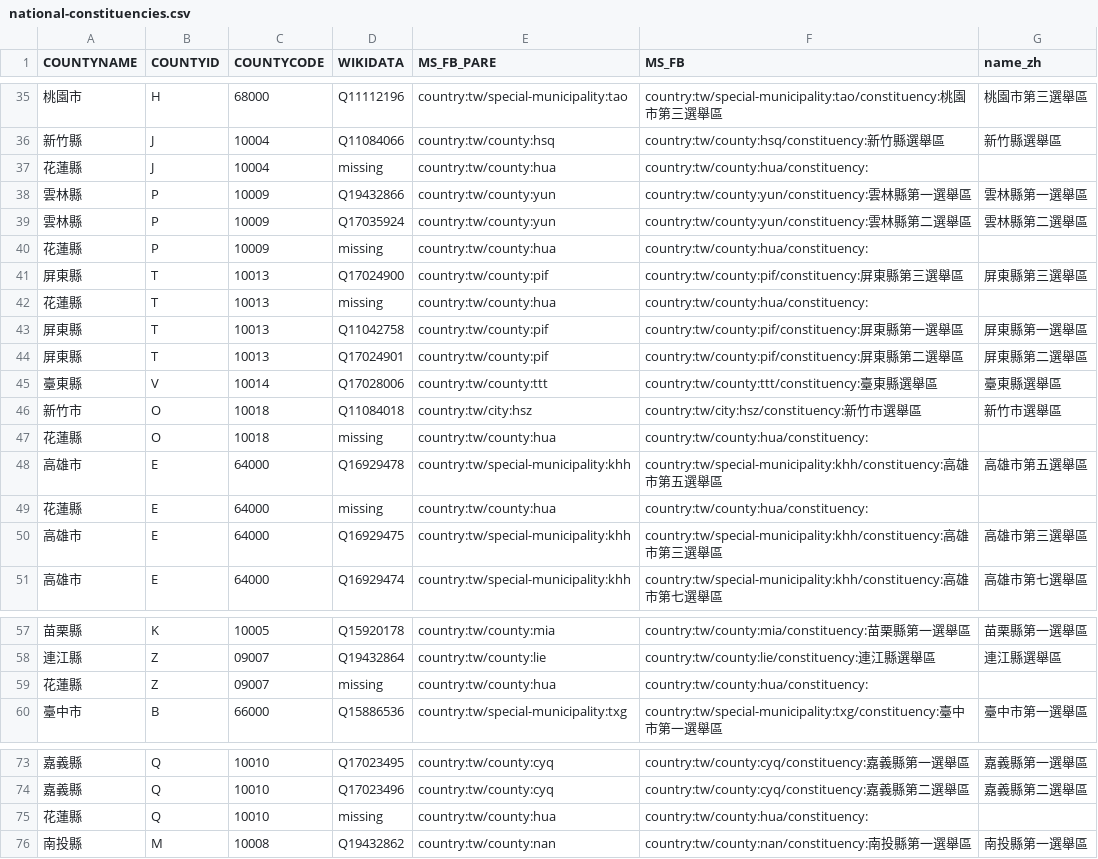
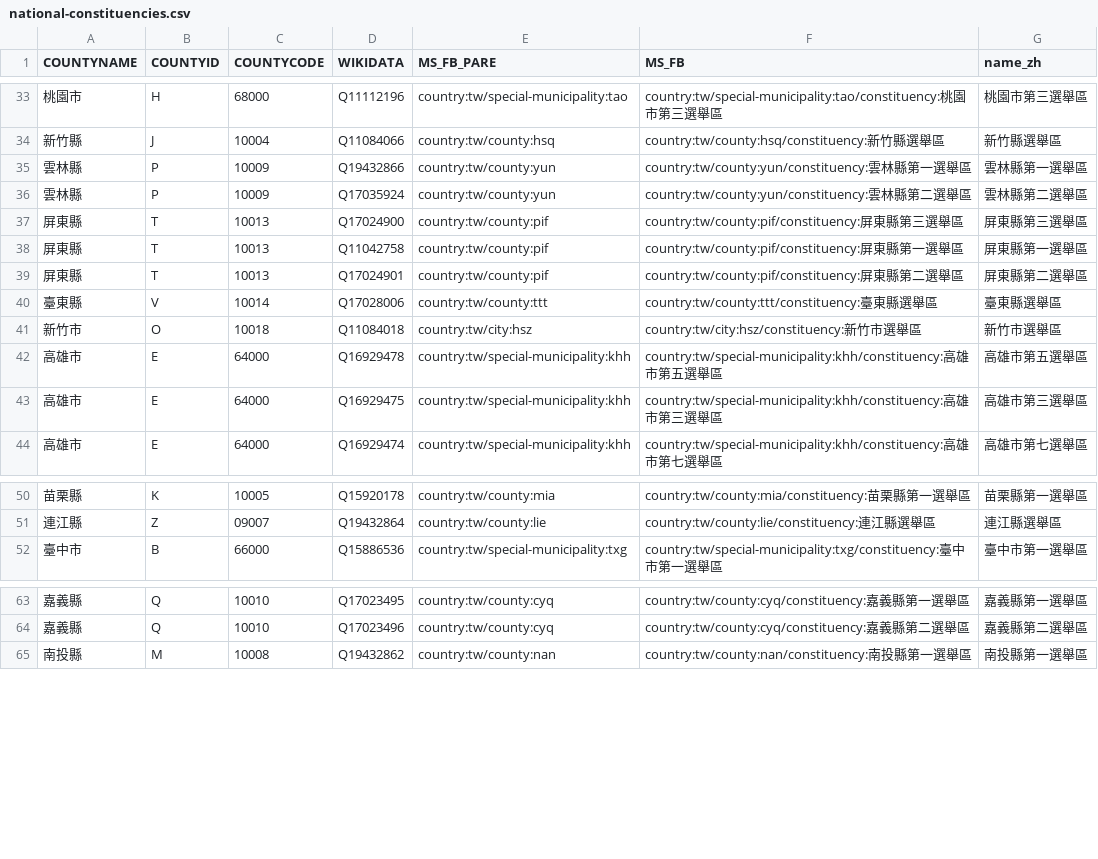
Before and after one commit to everypolitician/proto-commons-taiwan, a CSV file: boundaries/national-constituencies/national-constituencies.csv, drawn as a sheet; only a part is shown, gaps mark what is left out; the diff covers the shown part only.

Commit message:
Attribute data for areas missing constituency id added.
All areas now have correct information in the COUNTYNAME, COUNTYID and
MS_FB_PARE fields.

Features that have not been assigned to a constiituency have the remaining
fields completed as follows:
WIKIDATA: 'missing'
MS_FB: '<MS_FB_PARE>/constituency:missing'
name_zh 'missing'

They have also been collected so that there is one feature per county.

```diff
--- a/boundaries/national-constituencies/national-constituencies.csv
+++ b/boundaries/national-constituencies/national-constituencies.csv
@@ -36,8 +34,5 @@ COUNTYNAME,COUNTYID,COUNTYCODE,WIKIDATA,MS_FB_PARE,MS_FB,name_zh
 新竹縣,J,10004,Q11084066,country:tw/county:hsq,country:tw/county:hsq/constituency:新竹縣選舉區,新竹縣選舉區
-花蓮縣,J,10004,missing,country:tw/county:hua,country:tw/county:hua/constituency:,
 雲林縣,P,10009,Q19432866,country:tw/county:yun,country:tw/county:yun/constituency:雲林縣第一選舉區,雲林縣第一選舉區
 雲林縣,P,10009,Q17035924,country:tw/county:yun,country:tw/county:yun/constituency:雲林縣第二選舉區,雲林縣第二選舉區
-花蓮縣,P,10009,missing,country:tw/county:hua,country:tw/county:hua/constituency:,
 屏東縣,T,10013,Q17024900,country:tw/county:pif,country:tw/county:pif/constituency:屏東縣第三選舉區,屏東縣第三選舉區
-花蓮縣,T,10013,missing,country:tw/county:hua,country:tw/county:hua/constituency:,
 屏東縣,T,10013,Q11042758,country:tw/county:pif,country:tw/county:pif/constituency:屏東縣第一選舉區,屏東縣第一選舉區
@@ -46,5 +41,3 @@ COUNTYNAME,COUNTYID,COUNTYCODE,WIKIDATA,MS_FB_PARE,MS_FB,name_zh
 新竹市,O,10018,Q11084018,country:tw/city:hsz,country:tw/city:hsz/constituency:新竹市選舉區,新竹市選舉區
-花蓮縣,O,10018,missing,country:tw/county:hua,country:tw/county:hua/constituency:,
 高雄市,E,64000,Q16929478,country:tw/special-municipality:khh,country:tw/special-municipality:khh/constituency:高雄市第五選舉區,高雄市第五選舉區
-花蓮縣,E,64000,missing,country:tw/county:hua,country:tw/county:hua/constituency:,
 高雄市,E,64000,Q16929475,country:tw/special-municipality:khh,country:tw/special-municipality:khh/constituency:高雄市第三選舉區,高雄市第三選舉區
@@ -58,3 +51,2 @@ COUNTYNAME,COUNTYID,COUNTYCODE,WIKIDATA,MS_FB_PARE,MS_FB,name_zh
 連江縣,Z,09007,Q19432864,country:tw/county:lie,country:tw/county:lie/constituency:連江縣選舉區,連江縣選舉區
-花蓮縣,Z,09007,missing,country:tw/county:hua,country:tw/county:hua/constituency:,
 臺中市,B,66000,Q15886536,country:tw/special-municipality:txg,country:tw/special-municipality:txg/constituency:臺中市第一選舉區,臺中市第一選舉區
@@ -74,3 +64,2 @@ COUNTYNAME,COUNTYID,COUNTYCODE,WIKIDATA,MS_FB_PARE,MS_FB,name_zh
 嘉義縣,Q,10010,Q17023496,country:tw/county:cyq,country:tw/county:cyq/constituency:嘉義縣第二選舉區,嘉義縣第二選舉區
-花蓮縣,Q,10010,missing,country:tw/county:hua,country:tw/county:hua/constituency:,
 南投縣,M,10008,Q19432862,country:tw/county:nan,country:tw/county:nan/constituency:南投縣第一選舉區,南投縣第一選舉區
```
Also changed, not shown: 12 added rows and 5 removed rows elsewhere in this file, 3 other files.
